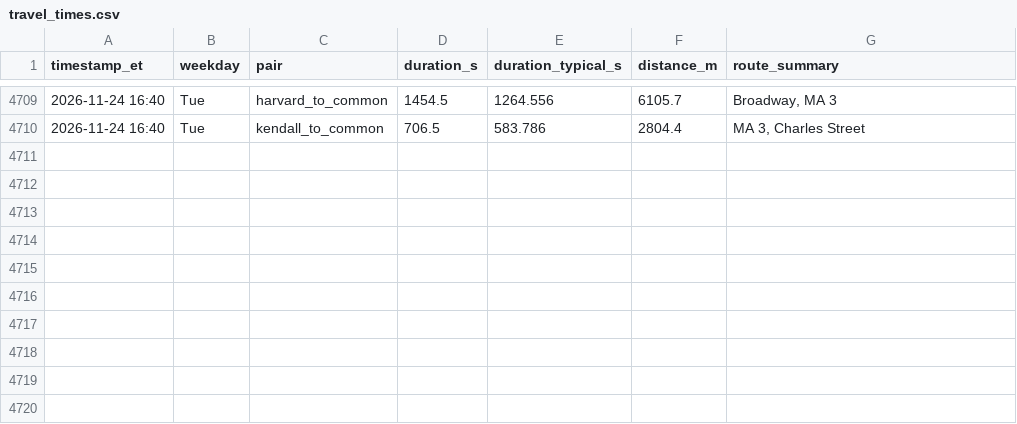
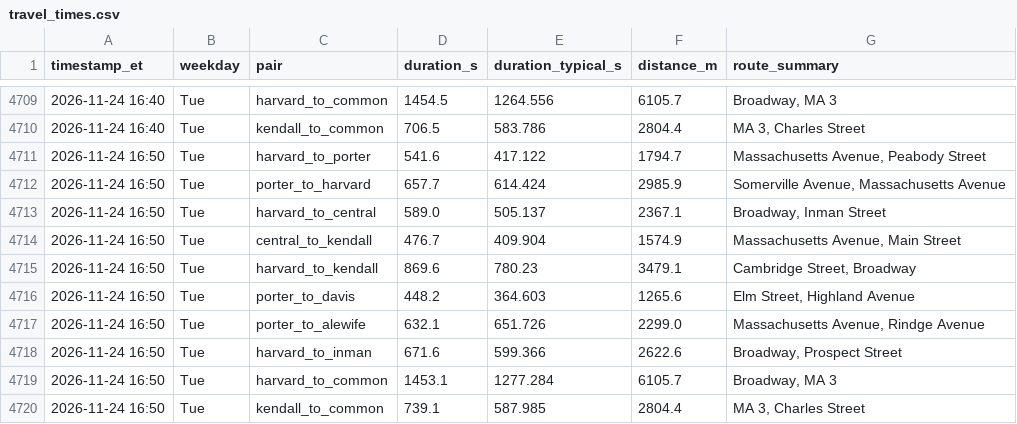
Before and after one commit to sonnywang2005/traffic-harvest, a CSV file: data/travel_times.csv, drawn as a sheet; only a part is shown, gaps mark what is left out; the diff names each change by its address in the sheet, - before the commit and + after, or states it on an @@ line.

Commit message:
harvest 2026-11-24T21:50Z

```diff
--- a/data/travel_times.csv
+++ b/data/travel_times.csv
+row 4711: 2026-11-24 16:50 | Tue | harvard_to_porter | 541.6 | 417.122 | 1794.7 | Massachusetts Avenue, Peabody Street
+row 4712: 2026-11-24 16:50 | Tue | porter_to_harvard | 657.7 | 614.424 | 2985.9 | Somerville Avenue, Massachusetts Avenue
+row 4713: 2026-11-24 16:50 | Tue | harvard_to_central | 589.0 | 505.137 | 2367.1 | Broadway, Inman Street
+row 4714: 2026-11-24 16:50 | Tue | central_to_kendall | 476.7 | 409.904 | 1574.9 | Massachusetts Avenue, Main Street
+row 4715: 2026-11-24 16:50 | Tue | harvard_to_kendall | 869.6 | 780.23 | 3479.1 | Cambridge Street, Broadway
+row 4716: 2026-11-24 16:50 | Tue | porter_to_davis | 448.2 | 364.603 | 1265.6 | Elm Street, Highland Avenue
+row 4717: 2026-11-24 16:50 | Tue | porter_to_alewife | 632.1 | 651.726 | 2299.0 | Massachusetts Avenue, Rindge Avenue
+row 4718: 2026-11-24 16:50 | Tue | harvard_to_inman | 671.6 | 599.366 | 2622.6 | Broadway, Prospect Street
+row 4719: 2026-11-24 16:50 | Tue | harvard_to_common | 1453.1 | 1277.284 | 6105.7 | Broadway, MA 3
+row 4720: 2026-11-24 16:50 | Tue | kendall_to_common | 739.1 | 587.985 | 2804.4 | MA 3, Charles Street
```
